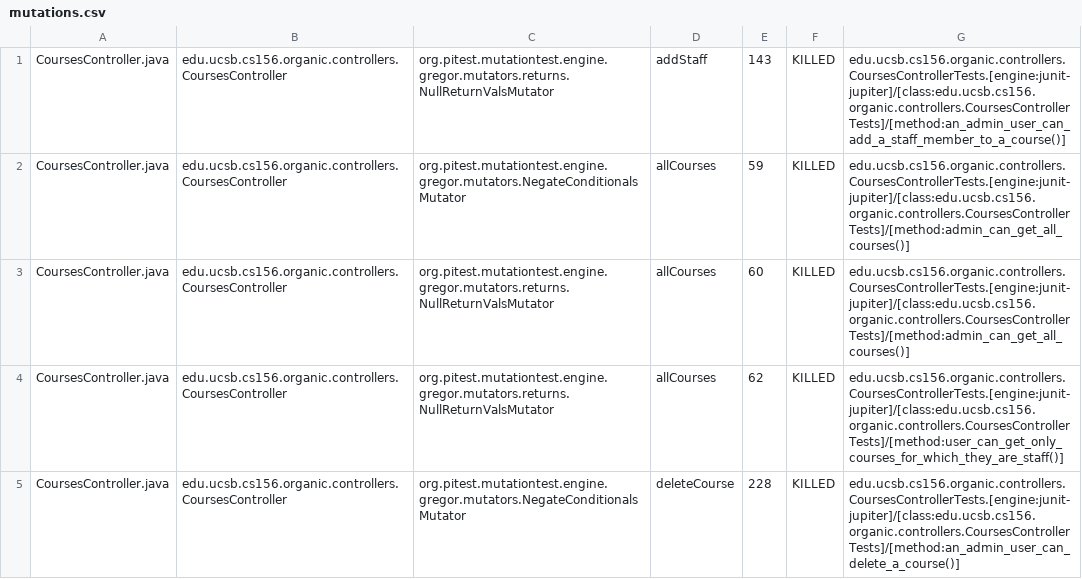
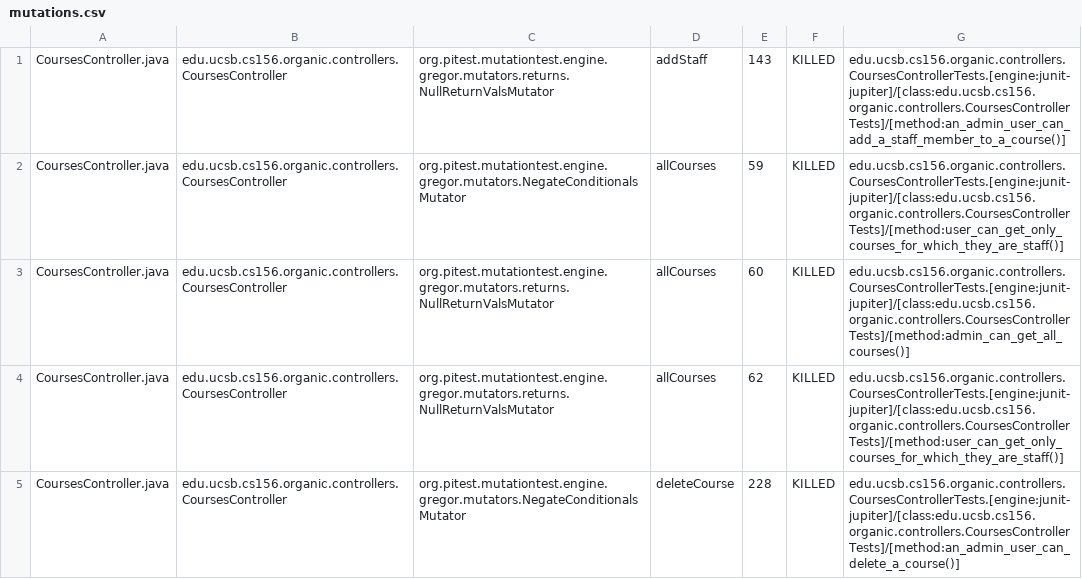
Before and after one commit to ucsb-cs156-w24/proj-organic-w24-6pm-3, a CSV file: prs/53/pitest/mutations.csv, drawn as a sheet; only a part is shown; the diff covers the shown part only.

Commit message:
Deploying to gh-pages from @ ucsb-cs156-w24/proj-organic-w24-6pm-3@b5cd5397a124bb6d6097dcce09b6dd1cefd64376 🚀

```diff
--- a/prs/53/pitest/mutations.csv
+++ b/prs/53/pitest/mutations.csv
@@ -1,3 +1,3 @@
 CoursesController.java,edu.ucsb.cs156.organic.controllers.CoursesController,org.pitest.mutationtest.engine.gregor.mutators.returns.NullReturnValsMutator,addStaff,143,KILLED,edu.ucsb.cs156.organic.controllers.CoursesControllerTests.[engine:junit-jupiter]/[class:edu.ucsb.cs156.organic.controllers.CoursesControllerTests]/[method:an_admin_user_can_add_a_staff_member_to_a_course()]
-CoursesController.java,edu.ucsb.cs156.organic.controllers.CoursesController,org.pitest.mutationtest.engine.gregor.mutators.NegateConditionalsMutator,allCourses,59,KILLED,edu.ucsb.cs156.organic.controllers.CoursesControllerTests.[engine:junit-jupiter]/[class:edu.ucsb.cs156.organic.controllers.CoursesControllerTests]/[method:admin_can_get_all_courses()]
+CoursesController.java,edu.ucsb.cs156.organic.controllers.CoursesController,org.pitest.mutationtest.engine.gregor.mutators.NegateConditionalsMutator,allCourses,59,KILLED,edu.ucsb.cs156.organic.controllers.CoursesControllerTests.[engine:junit-jupiter]/[class:edu.ucsb.cs156.organic.controllers.CoursesControllerTests]/[method:user_can_get_only_courses_for_which_they_are_staff()]
 CoursesController.java,edu.ucsb.cs156.organic.controllers.CoursesController,org.pitest.mutationtest.engine.gregor.mutators.returns.NullReturnValsMutator,allCourses,60,KILLED,edu.ucsb.cs156.organic.controllers.CoursesControllerTests.[engine:junit-jupiter]/[class:edu.ucsb.cs156.organic.controllers.CoursesControllerTests]/[method:admin_can_get_all_courses()]
```
Also changed, not shown: 11 edited cells elsewhere in this file, 16 other files.
